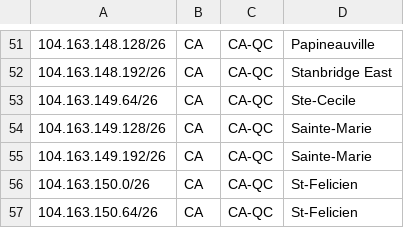
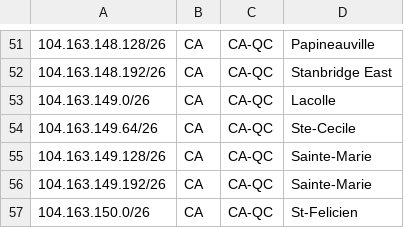
Before and after one commit to ebox-as1403/ebox-as1403.github.io, a CSV file: geofeed.csv, drawn as a sheet; only a part is shown, gaps mark what is left out; the shorter side is filled out with more unchanged rows.

Commit message:
Update geofeed.csv

```diff
--- a/geofeed.csv
+++ b/geofeed.csv
@@ -52,2 +52,3 @@
 104.163.148.192/26,CA,CA-QC,Stanbridge East,
+104.163.149.0/26,CA,CA-QC,Lacolle,
 104.163.149.64/26,CA,CA-QC,Ste-Cecile,
```
